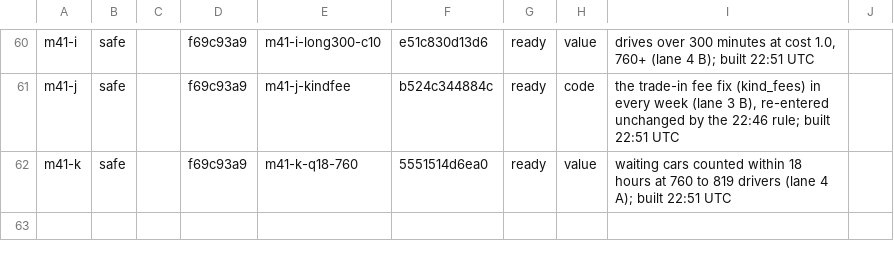
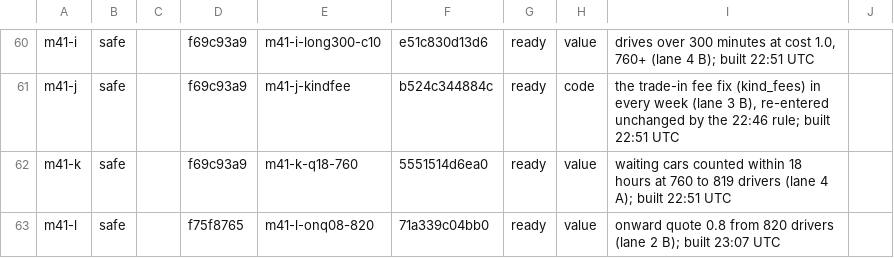
Before and after one commit to KatalystSoftware/junction-2026, a TSV file: spread/scratch/bases.tsv, drawn as a sheet; only a part is shown, gaps mark what is left out.

Commit message:
chore(spread): bases.tsv: row m41-l ready
Amp-Thread-ID: (a team document)
Co-authored-by: Kalle Ahlström <kalle.ahlstrom@iki.fi>

```diff
--- a/spread/scratch/bases.tsv
+++ b/spread/scratch/bases.tsv
@@ -62 +62,2 @@ m41-j	safe		f69c93a9	m41-j-kindfee	b524c344884c	ready	code	the trade-in fee fix
 m41-k	safe		f69c93a9	m41-k-q18-760	5551514d6ea0	ready	value	waiting cars counted within 18 hours at 760 to 819 drivers (lane 4 A); built 22:51 UTC	
+m41-l	safe		f75f8765	m41-l-onq08-820	71a339c04bb0	ready	value	onward quote 0.8 from 820 drivers (lane 2 B); built 23:07 UTC	
```
